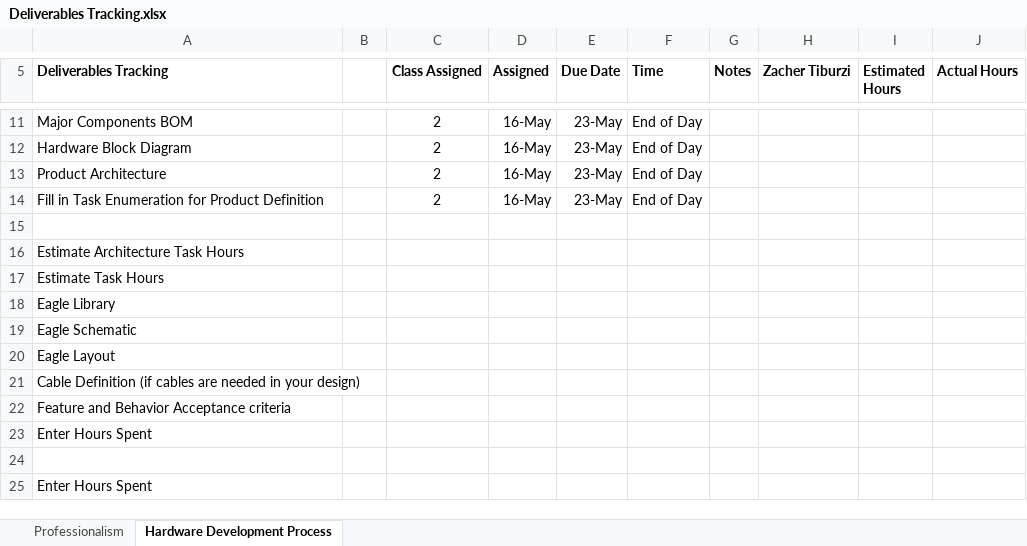
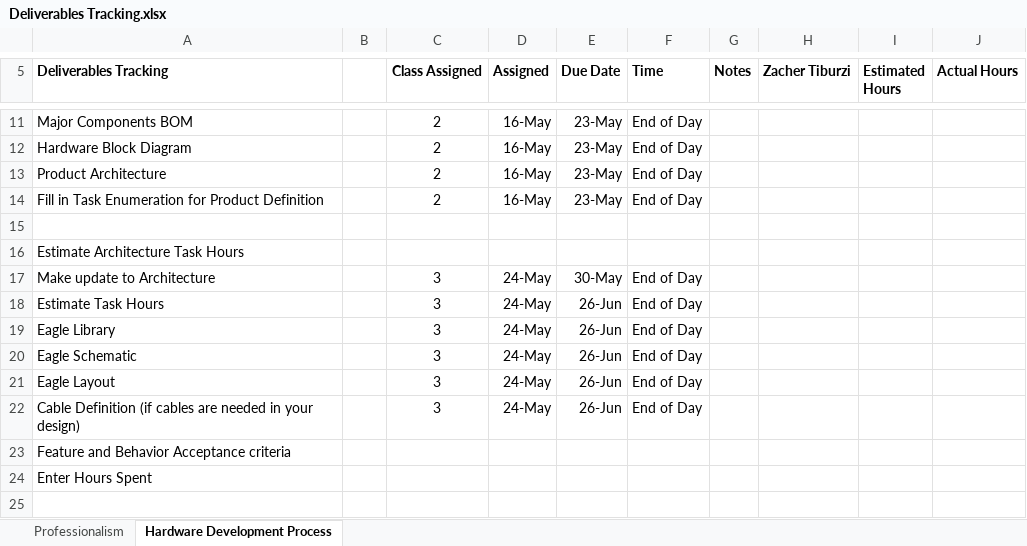
Before and after one commit to theengineeraccelerator/Independent, an Excel workbook: Zacher/Deliverables Tracking.xlsx, sheet Hardware Development Process, drawn as a sheet; only a part is shown, gaps mark what is left out; the shorter side is filled out with more unchanged rows; values as stored, in another font and other column widths than the file's, no borders; removed rows and columns are numbered as before the commit, all else as after; the diff names each change by its address in the sheet, - before the commit and + after, or states it on an @@ line.

```diff
--- a/Zacher/Deliverables Tracking.xlsx (sheet Hardware Development Process)
+++ b/Zacher/Deliverables Tracking.xlsx (sheet Hardware Development Process)
-row 17: Estimate Task Hours
-row 18: Eagle Library
-row 19: Eagle Schematic
-row 20: Eagle Layout
-row 21: Cable Definition (if cables are needed in your design)
+row 17: Make update to Architecture |  | 3 | 24-May | 30-May | End of Day
+row 18: Estimate Task Hours |  | 3 | 24-May | 26-Jun | End of Day
+row 19: Eagle Library |  | 3 | 24-May | 26-Jun | End of Day
+row 20: Eagle Schematic |  | 3 | 24-May | 26-Jun | End of Day
+row 21: Eagle Layout |  | 3 | 24-May | 26-Jun | End of Day
+row 22: Cable Definition (if cables are needed in your design) |  | 3 | 24-May | 26-Jun | End of Day
```
Also changed, not shown: Zacher/Task Enumeration.xlsx.
